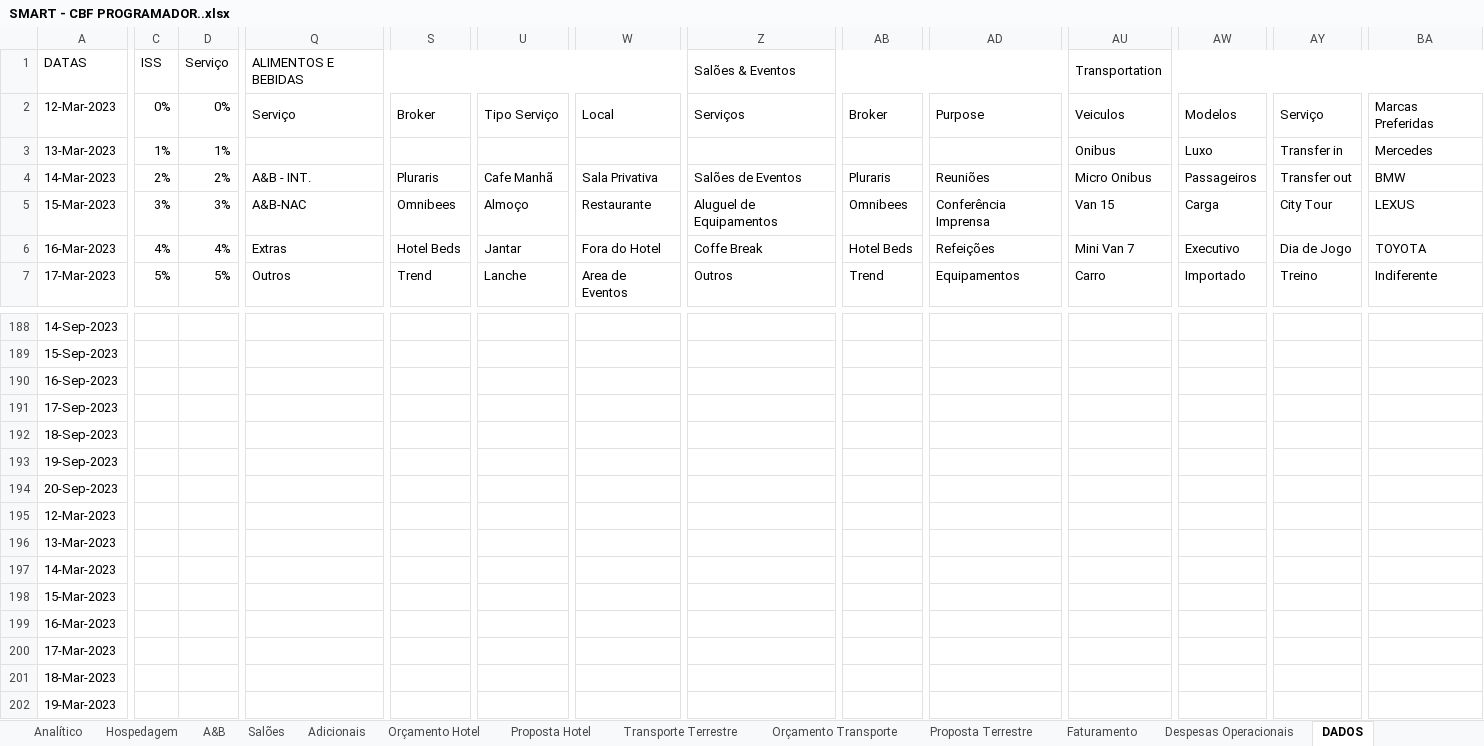
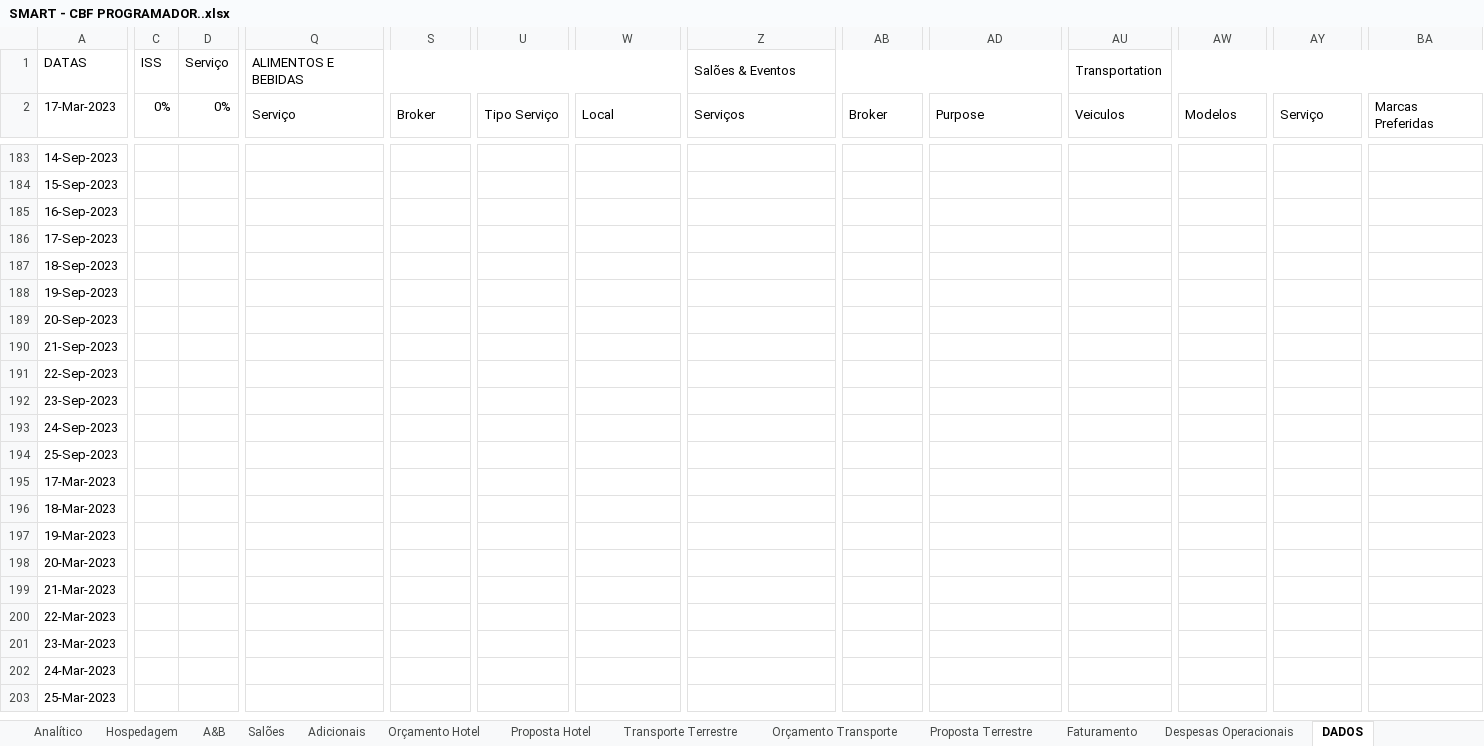
Before and after one commit to kelvimguidini/smart-app, an Excel workbook: Docs/SMART - CBF PROGRAMADOR..xlsx, sheet DADOS, drawn as a sheet; only a part is shown, gaps mark what is left out; the shorter side is filled out with more unchanged rows; values as stored, in another font and other column widths than the file's, no cell formats; charts and pictures and conditional formats not drawn; removed rows and columns are numbered as before the commit, all else as after; rows hold the shown columns only; the diff covers the shown part only; the diff names each change by its address in the sheet, - before the commit and + after, or states it on an @@ line.

```diff
--- a/Docs/SMART - CBF PROGRAMADOR..xlsx (sheet DADOS)
+++ b/Docs/SMART - CBF PROGRAMADOR..xlsx (sheet DADOS)
-row 2: 12-Mar-2023 | 0% | 0% | Serviço | Broker | Tipo Serviço | Local | Serviços | Broker | Purpose | Veiculos | Modelos | Serviço | Marcas Preferidas
-row 3: 13-Mar-2023 | 1% | 1% |  |  |  |  |  |  |  | Onibus | Luxo | Transfer in | Mercedes
-row 4: 14-Mar-2023 | 2% | 2% | A&B - INT. | Pluraris | Cafe Manhã | Sala Privativa | Salões de Eventos | Pluraris | Reuniões | Micro Onibus | Passageiros | Transfer out | BMW
-row 5: 15-Mar-2023 | 3% | 3% | A&B-NAC | Omnibees | Almoço | Restaurante | Aluguel de Equipamentos | Omnibees | Conferência Imprensa | Van 15 | Carga | City Tour | LEXUS
-row 6: 16-Mar-2023 | 4% | 4% | Extras | Hotel Beds | Jantar | Fora do Hotel | Coffe Break | Hotel Beds | Refeições | Mini Van 7 | Executivo | Dia de Jogo | TOYOTA
-C2: 5%
+C2: 0%
-D2: 5%
+D2: 0%
-Q2: Outros
+Q2: Serviço
+Q2:R2 merged
-S2: Trend
+S2: Broker
+S2:T2 merged
-U2: Lanche
+U2: Tipo Serviço
+U2:V2 merged
-W2: Area de Eventos
+W2: Local
+W2:X2 merged
-Z2: Outros
+Z2: Serviços
+Z2:AA2 merged
-AB2: Trend
+AB2: Broker
+AB2:AC2 merged
-AD2: Equipamentos
+AD2: Purpose
+AD2:AE2 merged
-AU2: Carro
+AU2: Veiculos
+AU2:AV2 merged
-AW2: Importado
+AW2: Modelos
+AW2:AX2 merged
-AY2: Treino
+AY2: Serviço
+AY2:AZ2 merged
-BA2: Indiferente
+BA2: Marcas Preferidas
+BA2:BB2 merged
-A190: 12-Mar-2023
+A190: 21-Sep-2023
-A191: 13-Mar-2023
+A191: 22-Sep-2023
-A192: 14-Mar-2023
+A192: 23-Sep-2023
-A193: 15-Mar-2023
+A193: 24-Sep-2023
-A194: 16-Mar-2023
+A194: 25-Sep-2023
```
Also changed, not shown: 5 added rows, 770 edited cells and merged cells elsewhere in this sheet, sheet Proposta Hotel, sheet Faturamento, cell formats, formulas that keep their value, charts or pictures, 31 other files.
